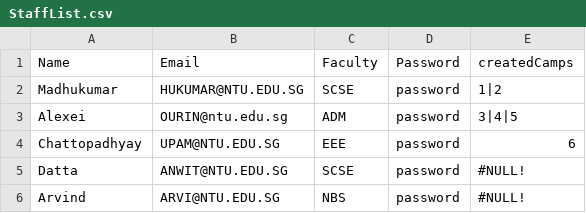
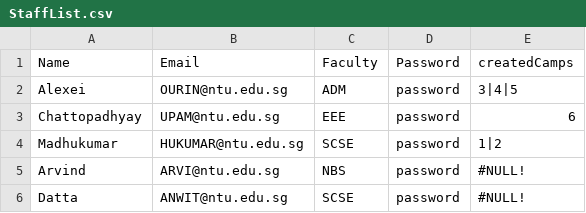
Before and after one commit to jhmarkkk/SC2002_OOP, a CSV file: data/StaffList.csv, drawn as a sheet.

```diff
--- a/data/StaffList.csv
+++ b/data/StaffList.csv
@@ -1,6 +1,6 @@
 Name,Email,Faculty,Password,createdCamps
-Madhukumar,HUKUMAR@NTU.EDU.SG,SCSE,password,1|2
 Alexei,OURIN@ntu.edu.sg,ADM,password,3|4|5
-Chattopadhyay,UPAM@NTU.EDU.SG,EEE,password,6
-Datta,ANWIT@NTU.EDU.SG,SCSE,password,#NULL!
-Arvind,ARVI@NTU.EDU.SG,NBS,password,#NULL!
+Chattopadhyay,UPAM@ntu.edu.sg,EEE,password,6
+Madhukumar,HUKUMAR@ntu.edu.sg,SCSE,password,1|2
+Arvind,ARVI@ntu.edu.sg,NBS,password,#NULL!
+Datta,ANWIT@ntu.edu.sg,SCSE,password,#NULL!
```
Also changed, not shown: data/CommitteeList.csv, data/CommitteeListOut.csv, 8 other files.
